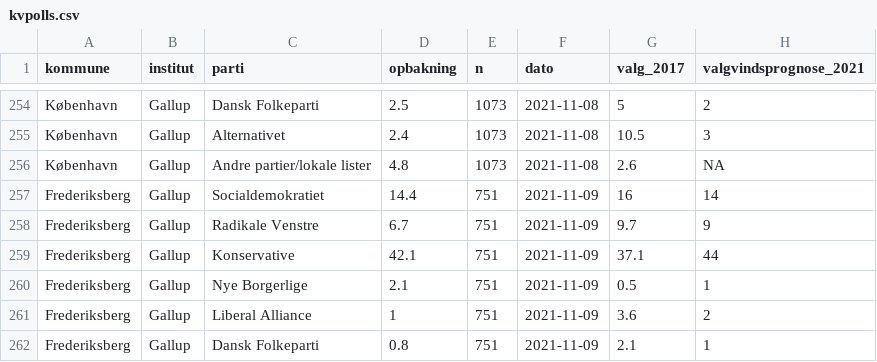
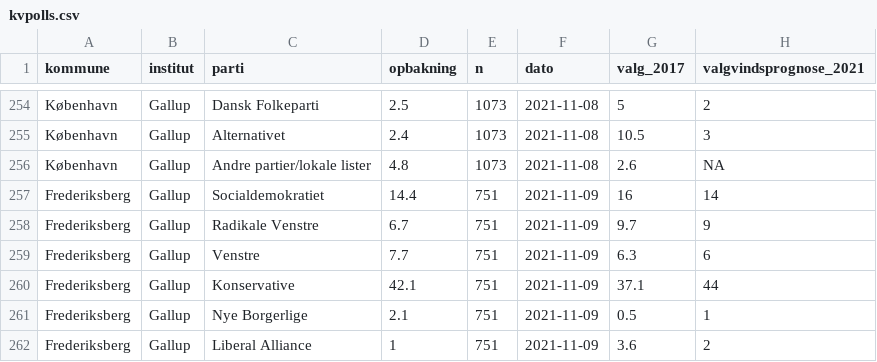
Before and after one commit to erikgahner/kvpolls, a CSV file: kvpolls.csv, drawn as a sheet; only a part is shown, gaps mark what is left out; the shorter side is filled out with more unchanged rows; the diff names each change by its address in the sheet, - before the commit and + after, or states it on an @@ line.

Commit message:
tilføj estimat for Venstre (Frederiksberg, Gallup)

```diff
--- a/kvpolls.csv
+++ b/kvpolls.csv
+row 259: Frederiksberg | Gallup | Venstre | 7.7 | 751 | 2021-11-09 | 6.3 | 6
```
